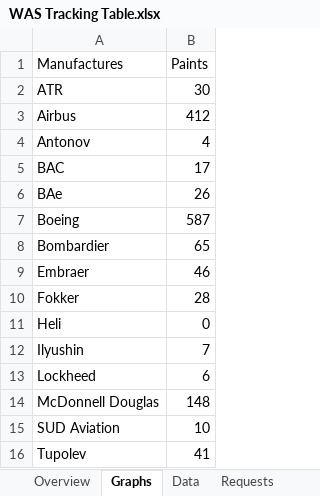
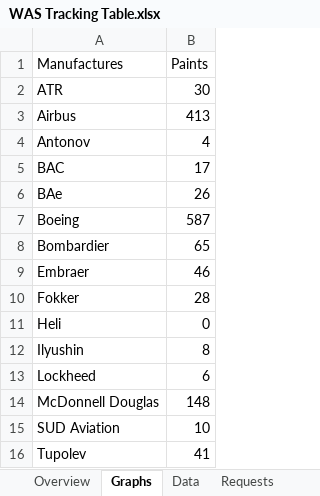
Before and after one commit to RvP93/WorldAirlinersSet, an Excel workbook: documentation/WAS Tracking Table.xlsx, sheet Graphs, drawn as a sheet; values as stored, in another font and other column widths than the file's, no borders; charts and pictures not drawn; the diff names each change by its address in the sheet, - before the commit and + after, or states it on an @@ line.

```diff
--- a/documentation/WAS Tracking Table.xlsx (sheet Graphs)
+++ b/documentation/WAS Tracking Table.xlsx (sheet Graphs)
-B3 (Paints): 412
+B3 (Paints): 413
-B12 (Paints): 7
+B12 (Paints): 8
```
Also changed, not shown: sheet Overview, sheet Data, charts or pictures, 4 other files.
